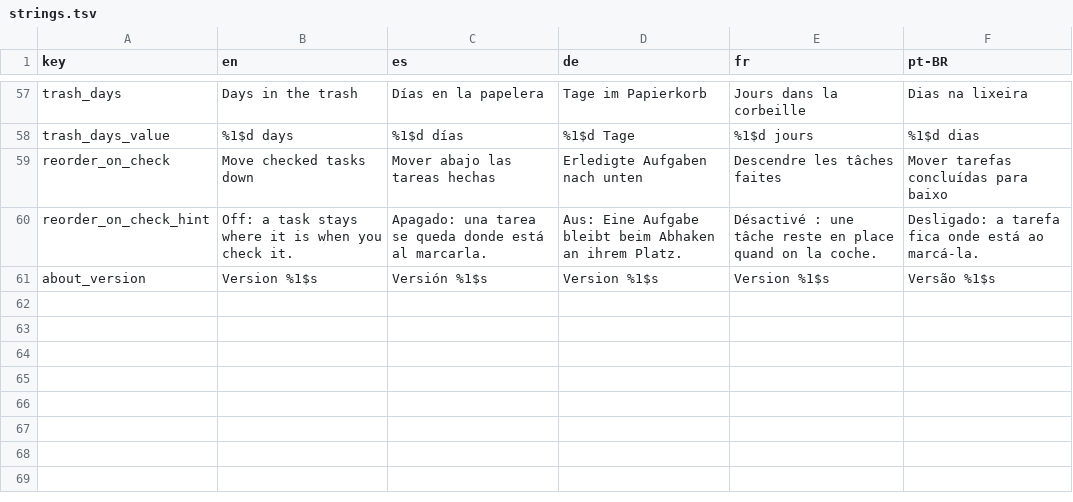
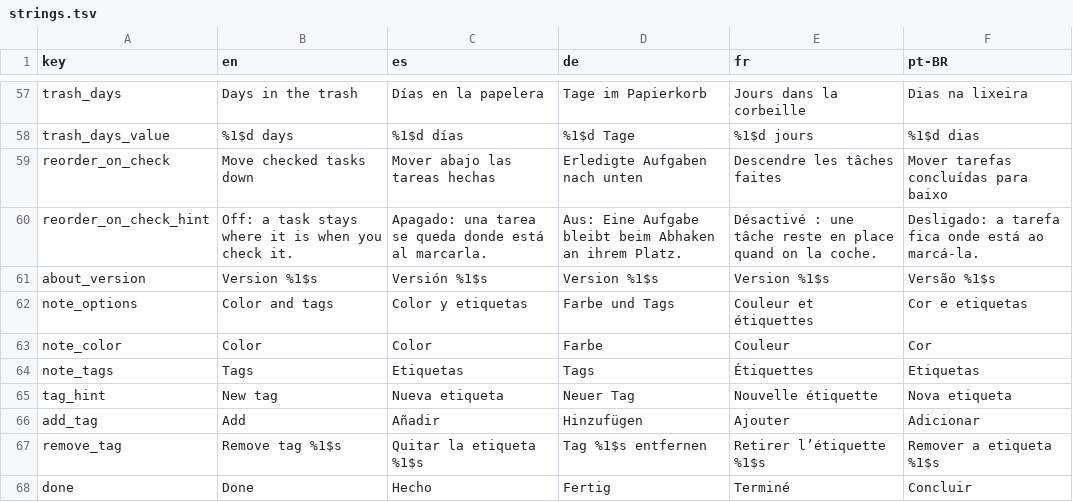
Before and after one commit to NachoPola16/aldune, a TSV file: android/strings.tsv, drawn as a sheet; only a part is shown, gaps mark what is left out.

Commit message:
F4 tarea 6: menu de color y etiquetas por nota (paleta del tema clasico, etiquetas con chips)

```diff
--- a/android/strings.tsv
+++ b/android/strings.tsv
@@ -61 +61,8 @@ reorder_on_check_hint	Off: a task stays where it is when you check it.	Apagado:
 about_version	Version %1$s	Versión %1$s	Version %1$s	Version %1$s	Versão %1$s
+note_options	Color and tags	Color y etiquetas	Farbe und Tags	Couleur et étiquettes	Cor e etiquetas
+note_color	Color	Color	Farbe	Couleur	Cor
+note_tags	Tags	Etiquetas	Tags	Étiquettes	Etiquetas
+tag_hint	New tag	Nueva etiqueta	Neuer Tag	Nouvelle étiquette	Nova etiqueta
+add_tag	Add	Añadir	Hinzufügen	Ajouter	Adicionar
+remove_tag	Remove tag %1$s	Quitar la etiqueta %1$s	Tag %1$s entfernen	Retirer l’étiquette %1$s	Remover a etiqueta %1$s
+done	Done	Hecho	Fertig	Terminé	Concluir
```
Also changed, not shown: 9 other files.
